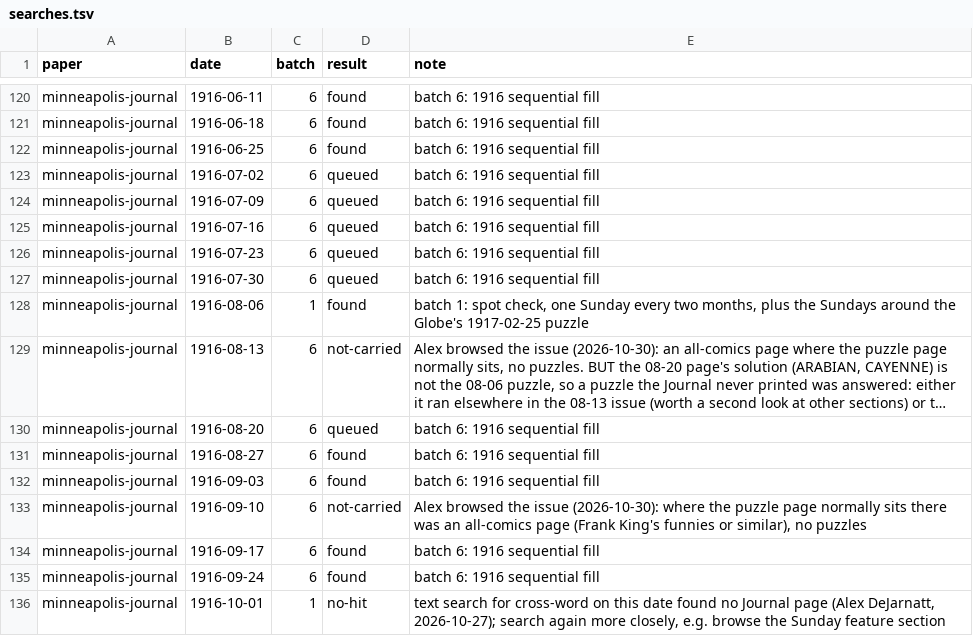
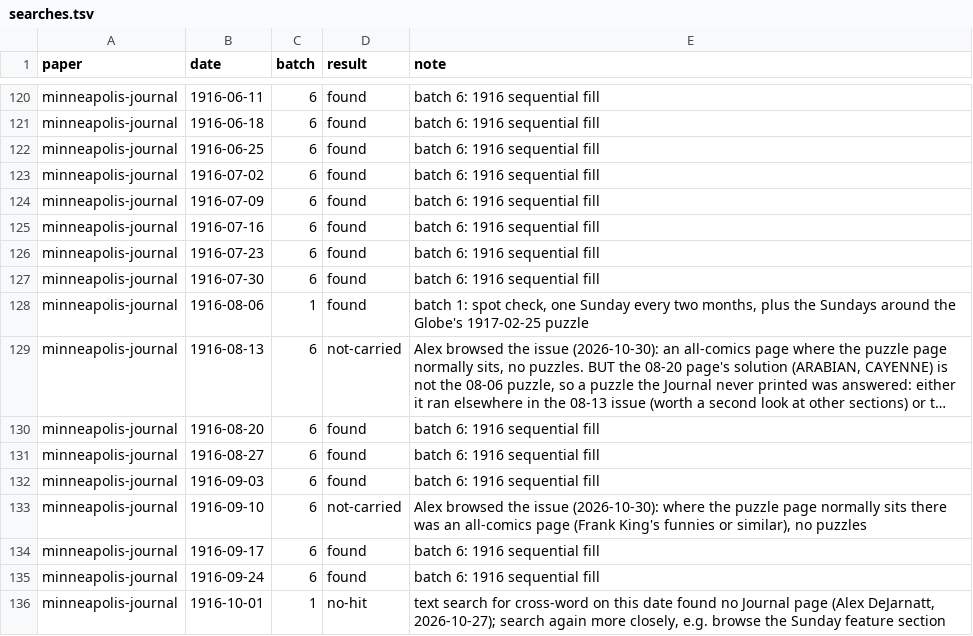
Before and after one commit to EveryPuzzleProject/newyorkworld, a TSV file: searches.tsv, drawn as a sheet; only a part is shown, gaps mark what is left out; long unchanged cells end in …; the diff names each change by its address in the sheet, - before the commit and + after, or states it on an @@ line.

```diff
--- a/searches.tsv
+++ b/searches.tsv
-D123:D127 (result): queued
+D123:D127 (result): found
-D130 (result): queued
+D130 (result): found
```
Also changed, not shown: gaps.tsv, printings.tsv.
